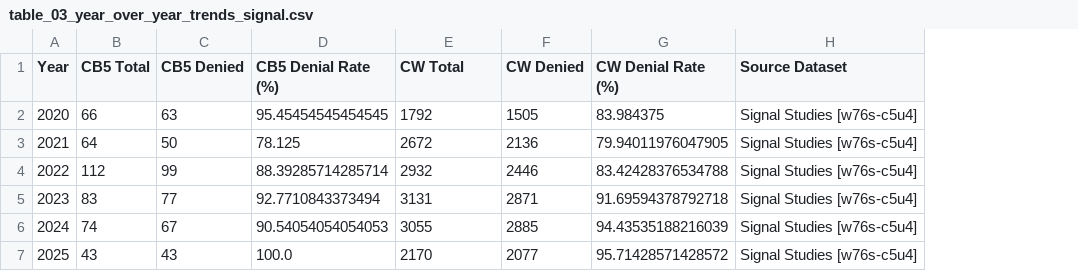
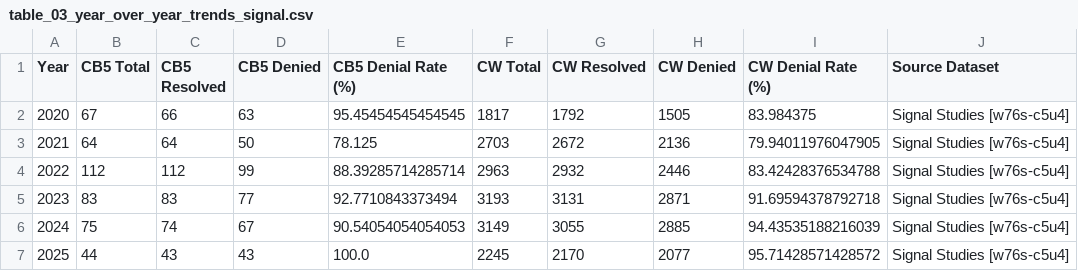
Before and after one commit to ryan-kel/d30_DOT_Saftey_Requests, a CSV file: output/table_03_year_over_year_trends_signal.csv, drawn as a sheet; addresses are those after the commit; the diff names each change by its address in the sheet, - before the commit and + after, or states it on an @@ line.

```diff
--- a/output/table_03_year_over_year_trends_signal.csv
+++ b/output/table_03_year_over_year_trends_signal.csv
+column C (CB5 Resolved), rows 2-7: 66 | 64 | 112 | 83 | 74 | 43
+column F (CW Total), rows 2-7: 1817 | 2703 | 2963 | 3193 | 3149 | 2245
-G1: CW Total
+G1: CW Resolved
-B2 (CB5 Total): 66
+B2 (CB5 Total): 67
-B6 (CB5 Total): 74
+B6 (CB5 Total): 75
-B7 (CB5 Total): 43
+B7 (CB5 Total): 44
```
Also changed, not shown: output/table_03z_year_over_year_full_signal.csv, output/table_04_denial_rates_by_type.csv, 24 other files.
